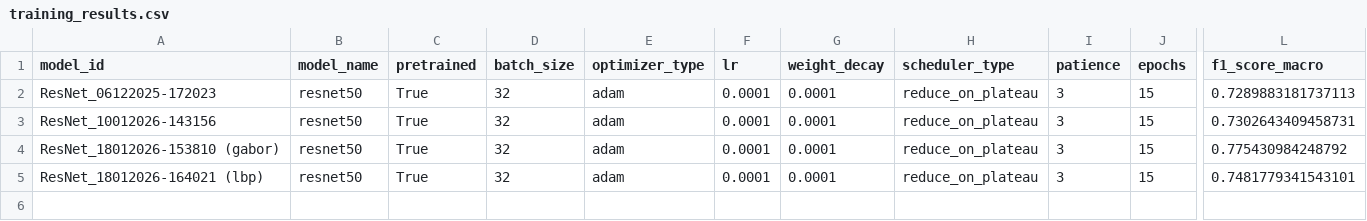
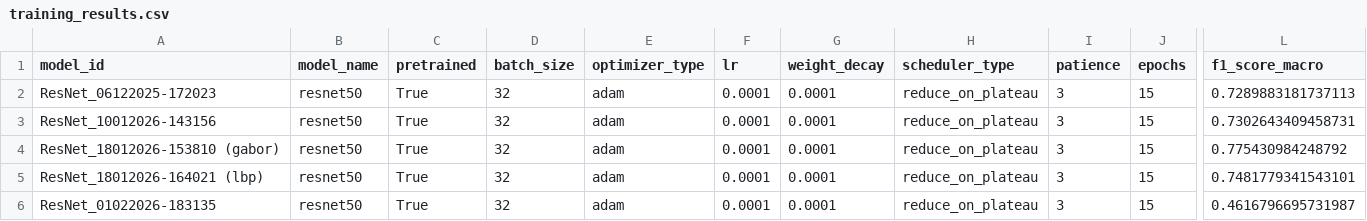
Before and after one commit to mrcklwhn/dermascan, a CSV file: python/results/training_results.csv, drawn as a sheet; only a part is shown, gaps mark what is left out; rows hold the shown columns only; the diff names each change by its address in the sheet, - before the commit and + after, or states it on an @@ line.

```diff
--- a/python/results/training_results.csv
+++ b/python/results/training_results.csv
+row 6: ResNet_01022026-183135 | resnet50 | True | 32 | adam | 0.0001 | 0.0001 | reduce_on_plateau | 3 | 15 | 0.4616796695731987
```
Also changed, not shown: 6 other files.
